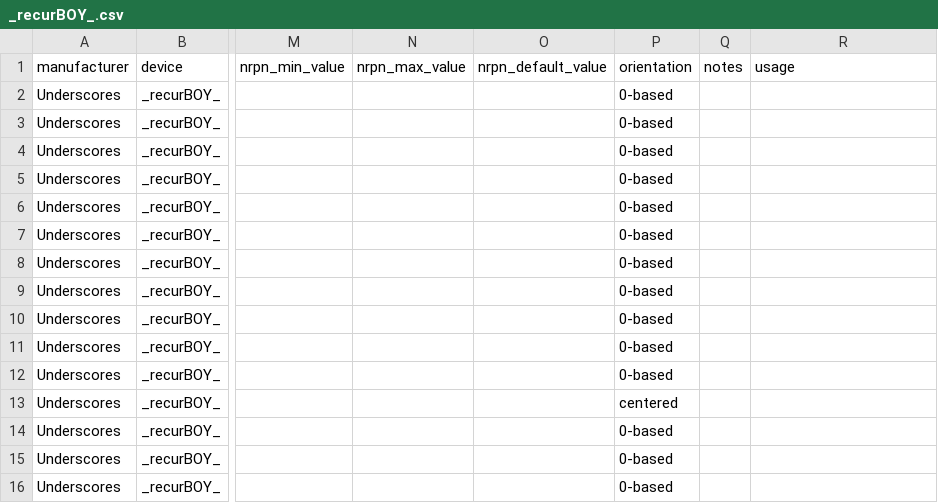
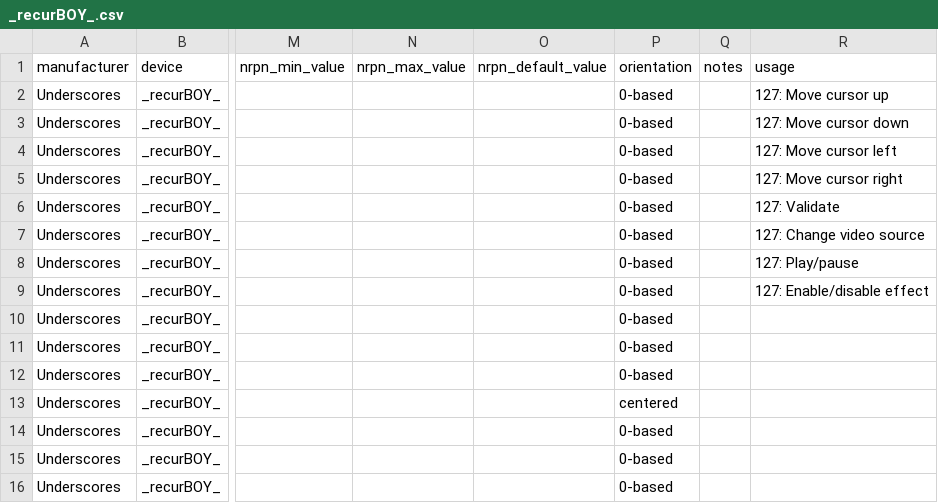
Before and after one commit to jorisroling/midi-guide-definitions, a CSV file: Underscores/_recurBOY_.csv, drawn as a sheet; only a part is shown, gaps mark what is left out; the diff names each change by its address in the sheet, - before the commit and + after, or states it on an @@ line.

Commit message:
Adding usage guidance for _recurBOY_

```diff
--- a/Underscores/_recurBOY_.csv
+++ b/Underscores/_recurBOY_.csv
-R2 (usage): (empty)
+R2 (usage): 127: Move cursor up
-R3 (usage): (empty)
+R3 (usage): 127: Move cursor down
-R4 (usage): (empty)
+R4 (usage): 127: Move cursor left
-R5 (usage): (empty)
+R5 (usage): 127: Move cursor right
-R6 (usage): (empty)
+R6 (usage): 127: Validate
-R7 (usage): (empty)
+R7 (usage): 127: Change video source
-R8 (usage): (empty)
+R8 (usage): 127: Play/pause
-R9 (usage): (empty)
+R9 (usage): 127: Enable/disable effect
```
